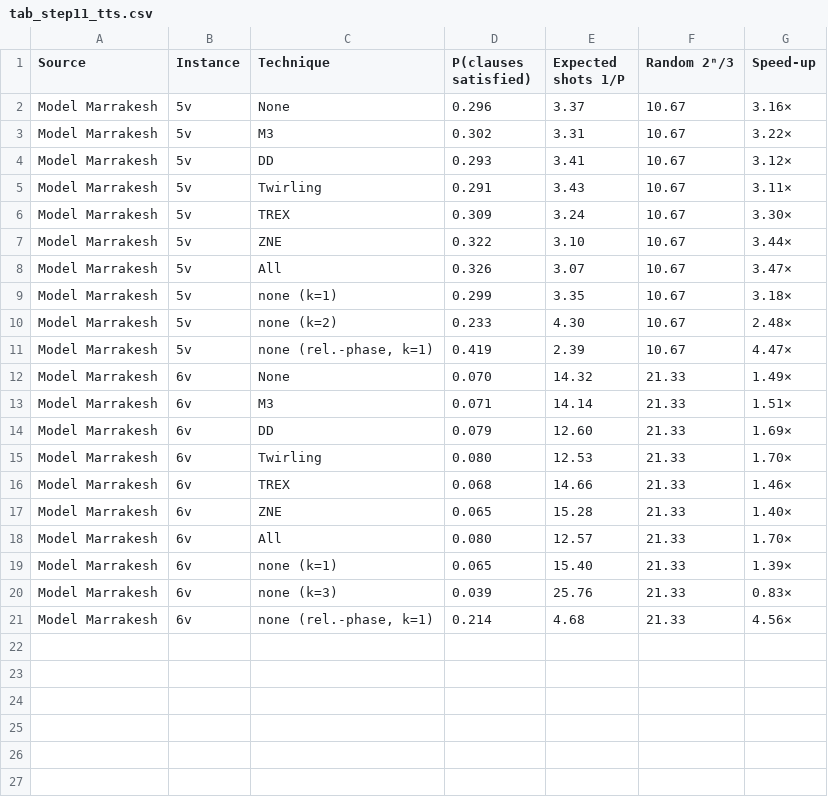
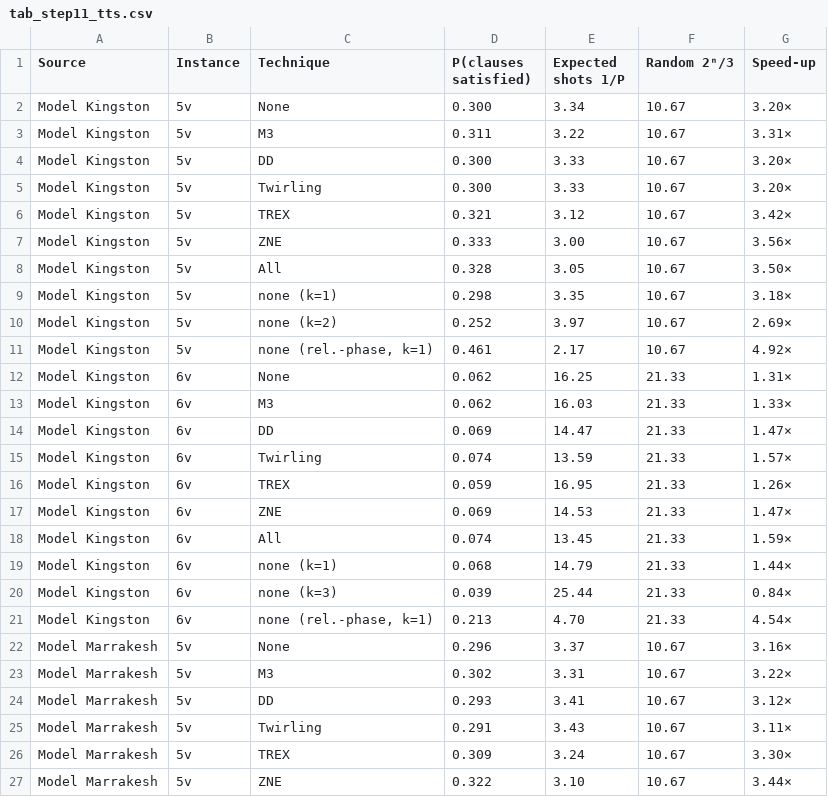
Before and after one commit to wajihakhan906/Quantum-Search-KSAT, a CSV file: Results/study/tab_step11_tts.csv, drawn as a sheet; only a part is shown; the shorter side is filled out with more unchanged rows; the diff names each change by its address in the sheet, - before the commit and + after, or states it on an @@ line.

Commit message:
Add complete offline study results: Stage A, noise-model Stage B, Stage C
Kingston and Marrakesh noise-model predictions for Steps 5-8, the
model-to-model accuracy comparison, noise-scaling fits, time-to-solution,
bootstrap CIs, cost-benefit table and recommendations, 13 LaTeX/CSV
tables and 11 PDF/PNG figures, collected in Results/study/REPORT.md.

```diff
--- a/Results/study/tab_step11_tts.csv
+++ b/Results/study/tab_step11_tts.csv
+row 2: Model Kingston | 5v | None | 0.300 | 3.34 | 10.67 | 3.20×
+row 3: Model Kingston | 5v | M3 | 0.311 | 3.22 | 10.67 | 3.31×
+row 4: Model Kingston | 5v | DD | 0.300 | 3.33 | 10.67 | 3.20×
+row 5: Model Kingston | 5v | Twirling | 0.300 | 3.33 | 10.67 | 3.20×
+row 6: Model Kingston | 5v | TREX | 0.321 | 3.12 | 10.67 | 3.42×
+row 7: Model Kingston | 5v | ZNE | 0.333 | 3.00 | 10.67 | 3.56×
+row 8: Model Kingston | 5v | All | 0.328 | 3.05 | 10.67 | 3.50×
+row 9: Model Kingston | 5v | none (k=1) | 0.298 | 3.35 | 10.67 | 3.18×
+row 10: Model Kingston | 5v | none (k=2) | 0.252 | 3.97 | 10.67 | 2.69×
+row 11: Model Kingston | 5v | none (rel.-phase, k=1) | 0.461 | 2.17 | 10.67 | 4.92×
+row 12: Model Kingston | 6v | None | 0.062 | 16.25 | 21.33 | 1.31×
+row 13: Model Kingston | 6v | M3 | 0.062 | 16.03 | 21.33 | 1.33×
+row 14: Model Kingston | 6v | DD | 0.069 | 14.47 | 21.33 | 1.47×
+row 15: Model Kingston | 6v | Twirling | 0.074 | 13.59 | 21.33 | 1.57×
+row 16: Model Kingston | 6v | TREX | 0.059 | 16.95 | 21.33 | 1.26×
+row 17: Model Kingston | 6v | ZNE | 0.069 | 14.53 | 21.33 | 1.47×
+row 18: Model Kingston | 6v | All | 0.074 | 13.45 | 21.33 | 1.59×
+row 19: Model Kingston | 6v | none (k=1) | 0.068 | 14.79 | 21.33 | 1.44×
+row 20: Model Kingston | 6v | none (k=3) | 0.039 | 25.44 | 21.33 | 0.84×
+row 21: Model Kingston | 6v | none (rel.-phase, k=1) | 0.213 | 4.70 | 21.33 | 4.54×
```
Also changed, not shown: Results/study/tab_III_scaling.csv, Results/study/tab_II_mitigation.csv, 38 other files.
